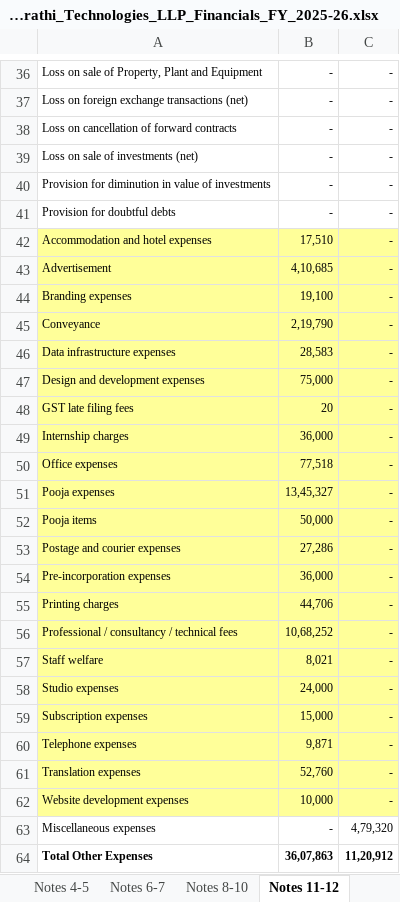
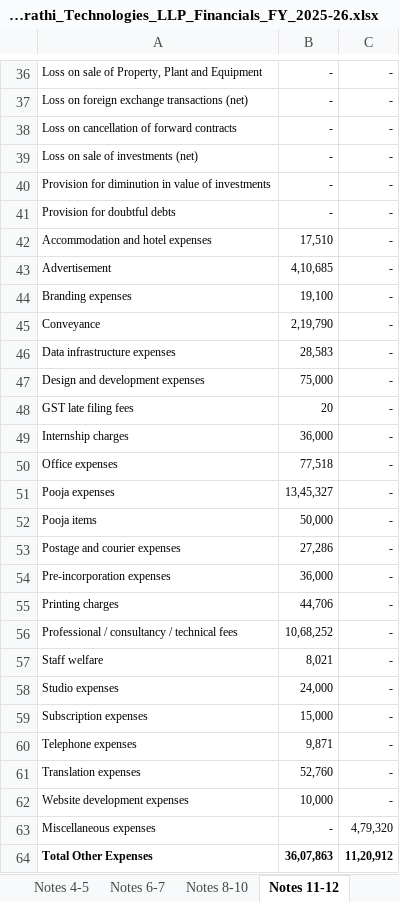
Before and after one commit to VandK-Automations/Compliance-Dashboard, an Excel workbook: Financials/Daivbharathi Technologies LLP/FY 2025-26/Daivbharathi_Technologies_LLP_Financials_FY_2025-26.xlsx, sheet Notes 11-12, drawn as a sheet; only a part is shown, gaps mark what is left out; values as stored, in another font and other column widths than the file's, no borders; the diff names each change by its address in the sheet, - before the commit and + after, or states it on an @@ line.

```diff
--- a/Financials/Daivbharathi Technologies LLP/FY 2025-26/Daivbharathi_Technologies_LLP_Financials_FY_2025-26.xlsx (sheet Notes 11-12)
+++ b/Financials/Daivbharathi Technologies LLP/FY 2025-26/Daivbharathi_Technologies_LLP_Financials_FY_2025-26.xlsx (sheet Notes 11-12)
-A42:C62 fill: #FFFF99
+A42:C62 fill: none
```
Also changed, not shown: sheet Notes 4-5, sheet Profit and Loss, sheet Balance Sheet, sheet Note 3A-3B, sheet Notes 8-10, sheet Notes 6-7, 1 more sheet, other sheet tabs, 3 other files.
